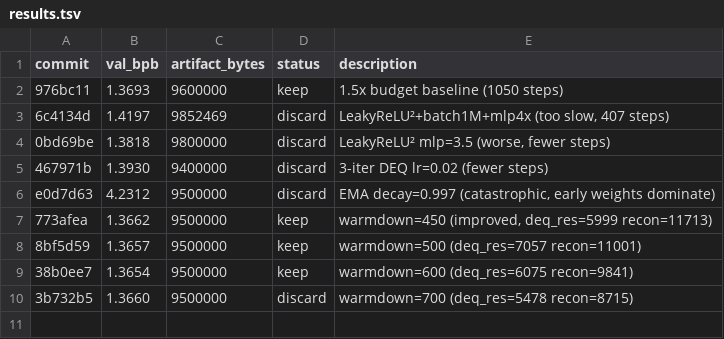
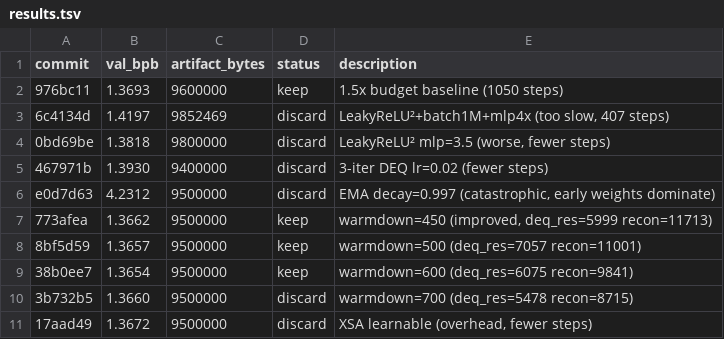
Before and after one commit to jzmyres/parameter-golf, a TSV file: experiments/results.tsv, drawn as a sheet.

```diff
--- a/experiments/results.tsv
+++ b/experiments/results.tsv
@@ -10 +10,2 @@ e0d7d63	4.2312	9500000	discard	EMA decay=0.997 (catastrophic, early weights domi
 3b732b5	1.3660	9500000	discard	warmdown=700 (deq_res=5478 recon=8715)
+17aad49	1.3672	9500000	discard	XSA learnable (overhead, fewer steps)
```
Also changed, not shown: 2 other files.
